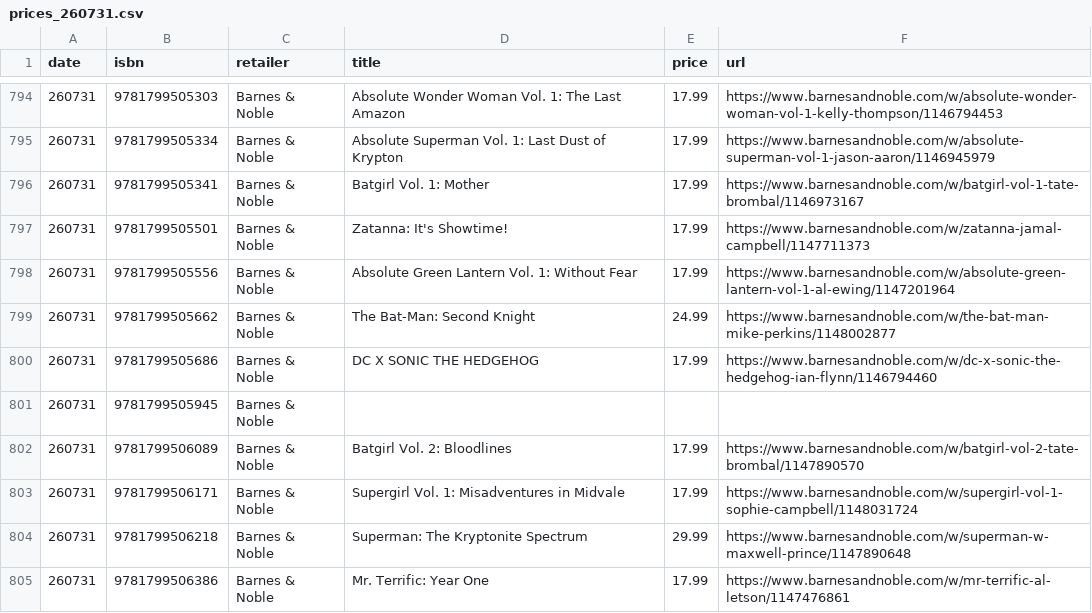
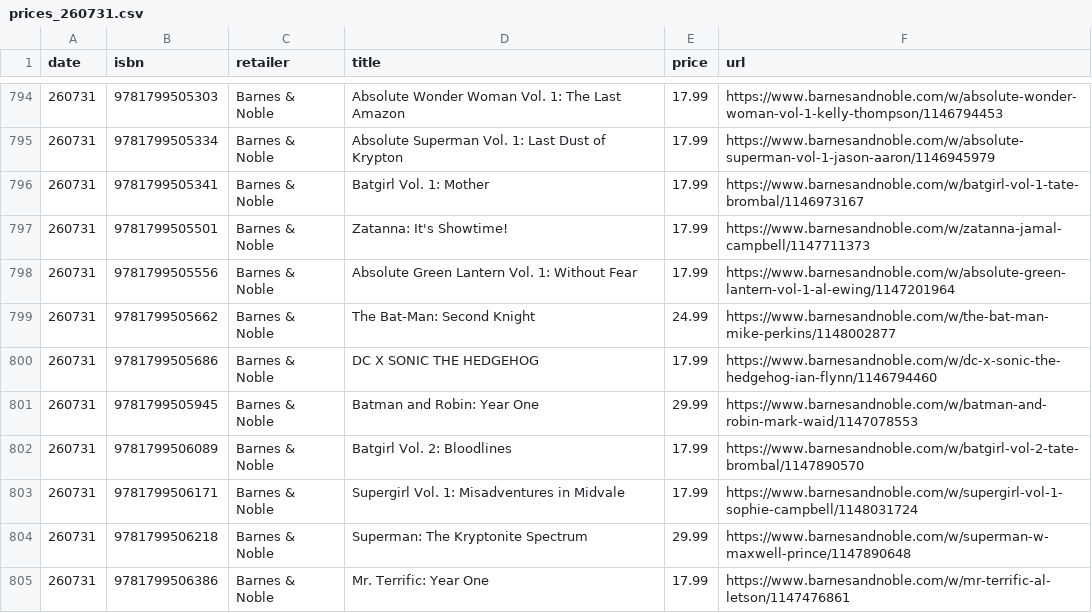
Before and after one commit to grayespinoza/graphic-novel-price-database, a CSV file: prices/prices_260731.csv, drawn as a sheet; only a part is shown, gaps mark what is left out; the diff covers the shown part only.

```diff
--- a/prices/prices_260731.csv
+++ b/prices/prices_260731.csv
@@ -800,3 +800,3 @@ date,isbn,retailer,title,price,url
 260731,9781799505686,Barnes & Noble,DC X SONIC THE HEDGEHOG,17.99,https://www.barnesandnoble.com/w/dc-x-sonic-the-hedgehog-ian-flynn/1146794460
-260731,9781799505945,Barnes & Noble,,,
+260731,9781799505945,Barnes & Noble,Batman and Robin: Year One,29.99,https://www.barnesandnoble.com/w/batman-and-robin-mark-waid/1147078553
 260731,9781799506089,Barnes & Noble,Batgirl Vol. 2: Bloodlines,17.99,https://www.barnesandnoble.com/w/batgirl-vol-2-tate-brombal/1147890570
```
Also changed, not shown: 68 edited cells elsewhere in this file.
